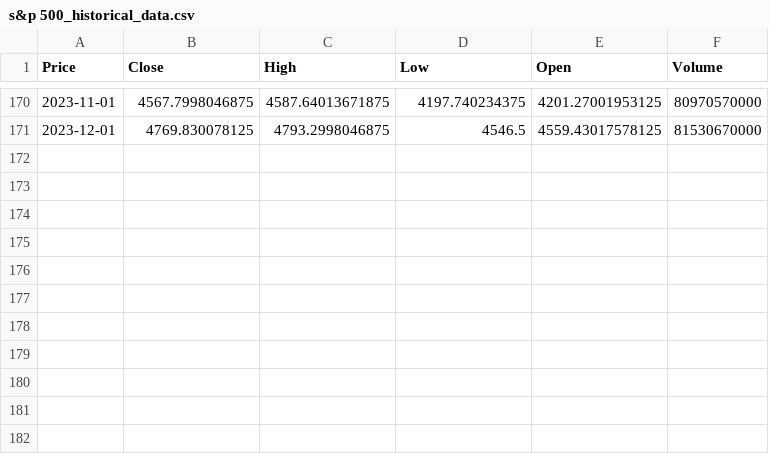
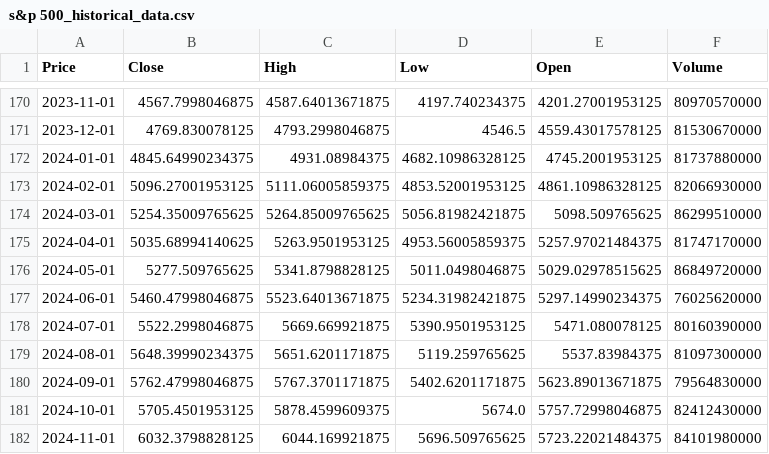
Before and after one commit to hafsaelibrahimi/projet_gold_refuge, a CSV file: s&p 500_historical_data.csv, drawn as a sheet; only a part is shown, gaps mark what is left out; the diff names each change by its address in the sheet, - before the commit and + after, or states it on an @@ line.

```diff
--- a/s&p 500_historical_data.csv
+++ b/s&p 500_historical_data.csv
+row 172: 2024-01-01 | 4845.64990234375 | 4931.08984375 | 4682.10986328125 | 4745.2001953125 | 81737880000
+row 173: 2024-02-01 | 5096.27001953125 | 5111.06005859375 | 4853.52001953125 | 4861.10986328125 | 82066930000
+row 174: 2024-03-01 | 5254.35009765625 | 5264.85009765625 | 5056.81982421875 | 5098.509765625 | 86299510000
+row 175: 2024-04-01 | 5035.68994140625 | 5263.9501953125 | 4953.56005859375 | 5257.97021484375 | 81747170000
+row 176: 2024-05-01 | 5277.509765625 | 5341.8798828125 | 5011.0498046875 | 5029.02978515625 | 86849720000
+row 177: 2024-06-01 | 5460.47998046875 | 5523.64013671875 | 5234.31982421875 | 5297.14990234375 | 76025620000
+row 178: 2024-07-01 | 5522.2998046875 | 5669.669921875 | 5390.9501953125 | 5471.080078125 | 80160390000
+row 179: 2024-08-01 | 5648.39990234375 | 5651.6201171875 | 5119.259765625 | 5537.83984375 | 81097300000
+row 180: 2024-09-01 | 5762.47998046875 | 5767.3701171875 | 5402.6201171875 | 5623.89013671875 | 79564830000
+row 181: 2024-10-01 | 5705.4501953125 | 5878.4599609375 | 5674.0 | 5757.72998046875 | 82412430000
+row 182: 2024-11-01 | 6032.3798828125 | 6044.169921875 | 5696.509765625 | 5723.22021484375 | 84101980000
```
Also changed, not shown: bitcoin_historical_data.csv, ethereum_historical_data.csv, 5 other files.
